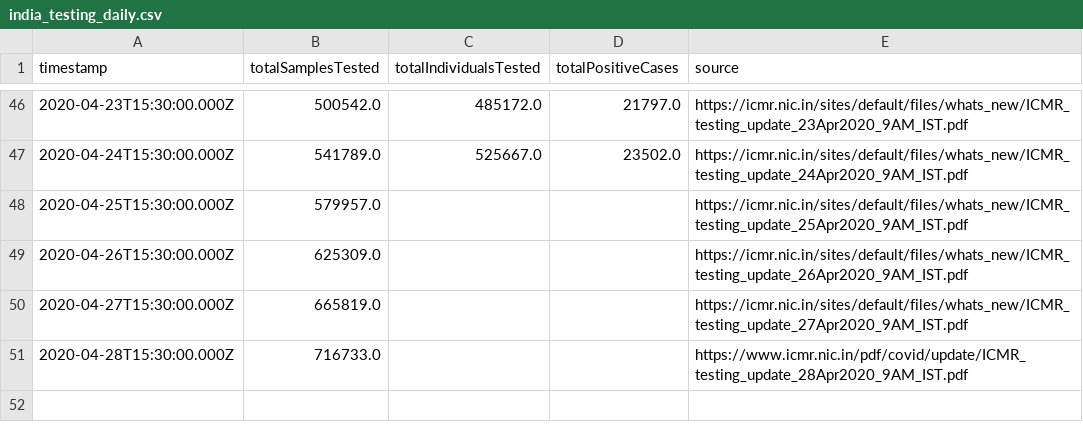
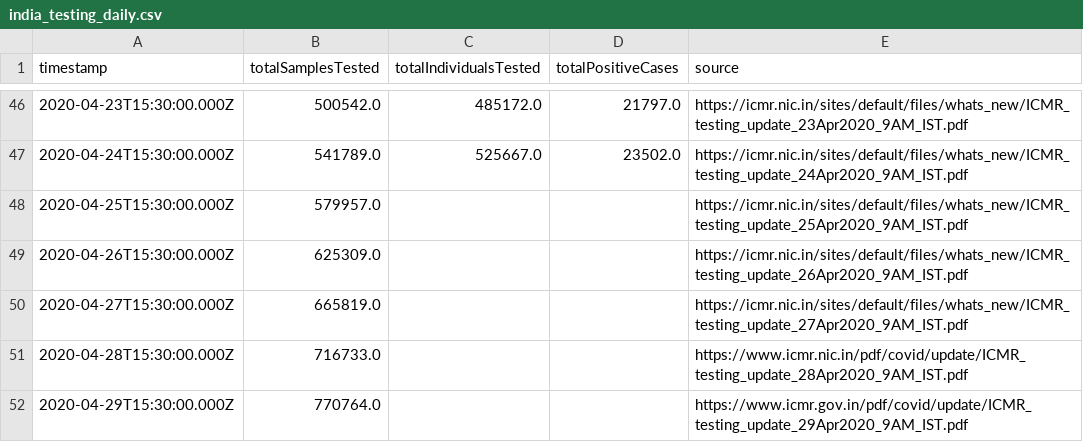
Before and after one commit to ianforme/india-covid-ql-helper, a CSV file: india_testing_daily.csv, drawn as a sheet; only a part is shown, gaps mark what is left out; the diff names each change by its address in the sheet, - before the commit and + after, or states it on an @@ line.

Commit message:
update

```diff
--- a/india_testing_daily.csv
+++ b/india_testing_daily.csv
+row 52: 2020-04-29T15:30:00.000Z | 770764.0 |  |  | https://www.icmr.gov.in/pdf/covid/update/ICMR_testing_update_29Apr2020_9AM_IST.pdf
```
